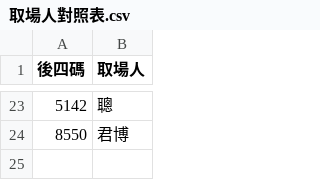
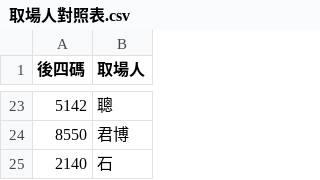
Before and after one commit to adidasracket-Lao/sports-court-booking, a CSV file: 取場人對照表.csv, drawn as a sheet; only a part is shown, gaps mark what is left out.

```diff
--- a/取場人對照表.csv
+++ b/取場人對照表.csv
@@ -24 +24,2 @@
 8550,君博
+2140,石
```
Also changed, not shown: 1 other file.
